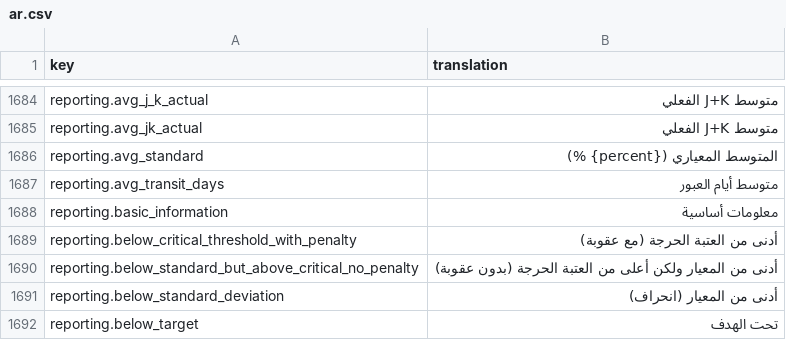
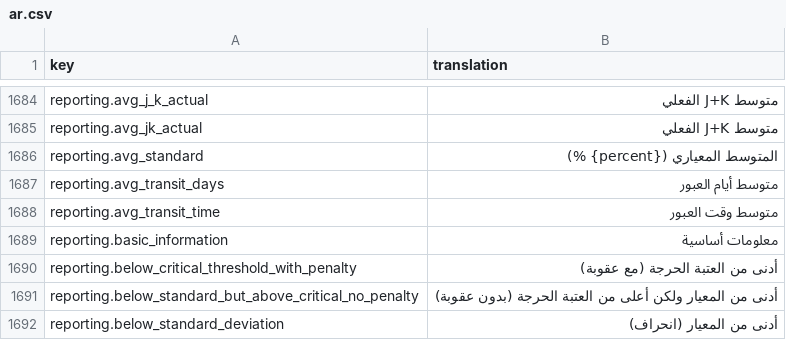
Before and after one commit to IgnacioFernandezSoriano/ONEMS, a CSV file: public/locales/ar.csv, drawn as a sheet; only a part is shown, gaps mark what is left out; the shorter side is filled out with more unchanged rows.

```diff
--- a/public/locales/ar.csv
+++ b/public/locales/ar.csv
@@ -1687,2 +1687,3 @@ reporting.avg_standard,المتوسط المعياري ({percent} %)
 reporting.avg_transit_days,متوسط أيام العبور
+reporting.avg_transit_time,متوسط وقت العبور
 reporting.basic_information,معلومات أساسية
```
Also changed, not shown: public/locales/en.csv, public/locales/es.csv, 9 other files.
